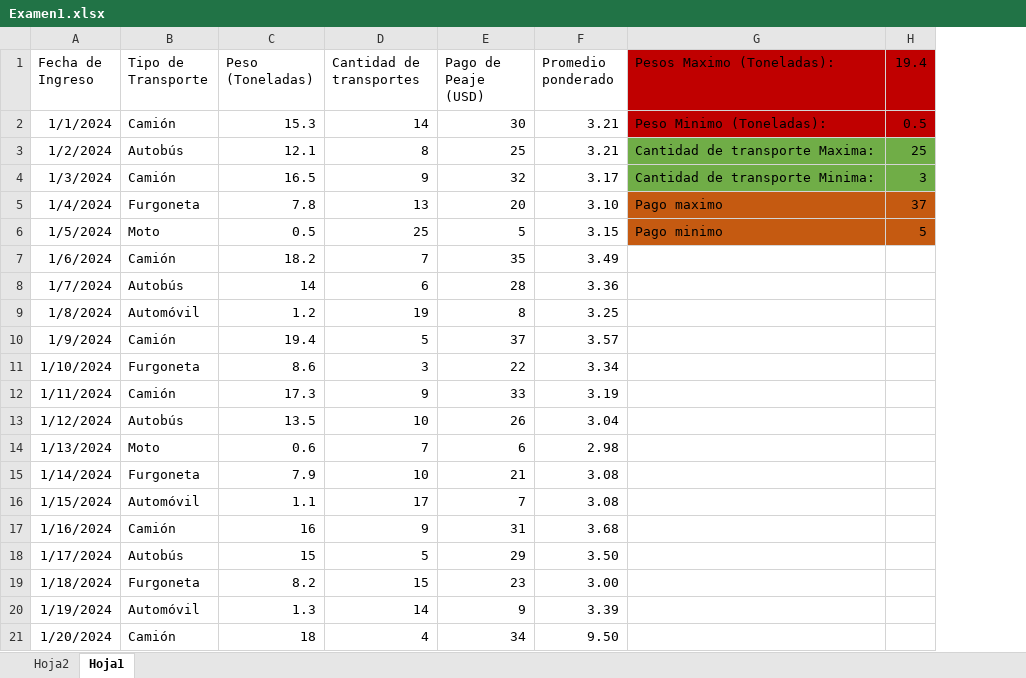
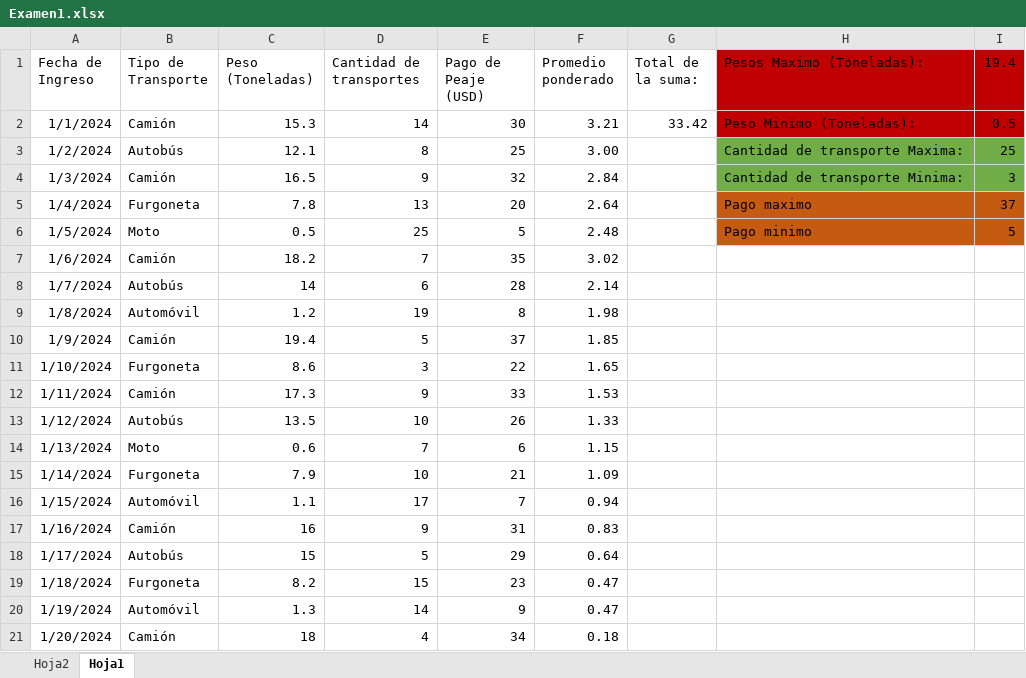
Before and after one commit to LucaseDallAgnese/LucasDallAgnese_Examen, an Excel workbook: DallAgnese Lucas-PPL_2024/Examen1.xlsx, sheet Hoja1, drawn as a sheet; values as stored, in another font and other column widths than the file's, no borders; table styles not drawn; the diff names each change by its address in the sheet, - before the commit and + after, or states it on an @@ line.

Commit message:
Examen 1

```diff
--- a/DallAgnese Lucas-PPL_2024/Examen1.xlsx (sheet Hoja1)
+++ b/DallAgnese Lucas-PPL_2024/Examen1.xlsx (sheet Hoja1)
+column G (Total de la suma:), row 2: 33.42
-F3 (Promedio ponderado): 3.21
+F3 (Promedio ponderado): 3.00
-F4 (Promedio ponderado): 3.17
+F4 (Promedio ponderado): 2.84
-F5 (Promedio ponderado): 3.10
+F5 (Promedio ponderado): 2.64
-F6 (Promedio ponderado): 3.15
+F6 (Promedio ponderado): 2.48
-F7 (Promedio ponderado): 3.49
+F7 (Promedio ponderado): 3.02
-F8 (Promedio ponderado): 3.36
+F8 (Promedio ponderado): 2.14
-F9 (Promedio ponderado): 3.25
+F9 (Promedio ponderado): 1.98
-F10 (Promedio ponderado): 3.57
+F10 (Promedio ponderado): 1.85
-F11 (Promedio ponderado): 3.34
+F11 (Promedio ponderado): 1.65
-F12 (Promedio ponderado): 3.19
+F12 (Promedio ponderado): 1.53
-F13 (Promedio ponderado): 3.04
+F13 (Promedio ponderado): 1.33
-F14 (Promedio ponderado): 2.98
+F14 (Promedio ponderado): 1.15
-F15 (Promedio ponderado): 3.08
+F15 (Promedio ponderado): 1.09
-F16 (Promedio ponderado): 3.08
+F16 (Promedio ponderado): 0.94
-F17 (Promedio ponderado): 3.68
+F17 (Promedio ponderado): 0.83
-F18 (Promedio ponderado): 3.50
+F18 (Promedio ponderado): 0.64
-F19 (Promedio ponderado): 3.00
+F19 (Promedio ponderado): 0.47
-F20 (Promedio ponderado): 3.39
+F20 (Promedio ponderado): 0.47
-F21 (Promedio ponderado): 9.50
+F21 (Promedio ponderado): 0.18
```
